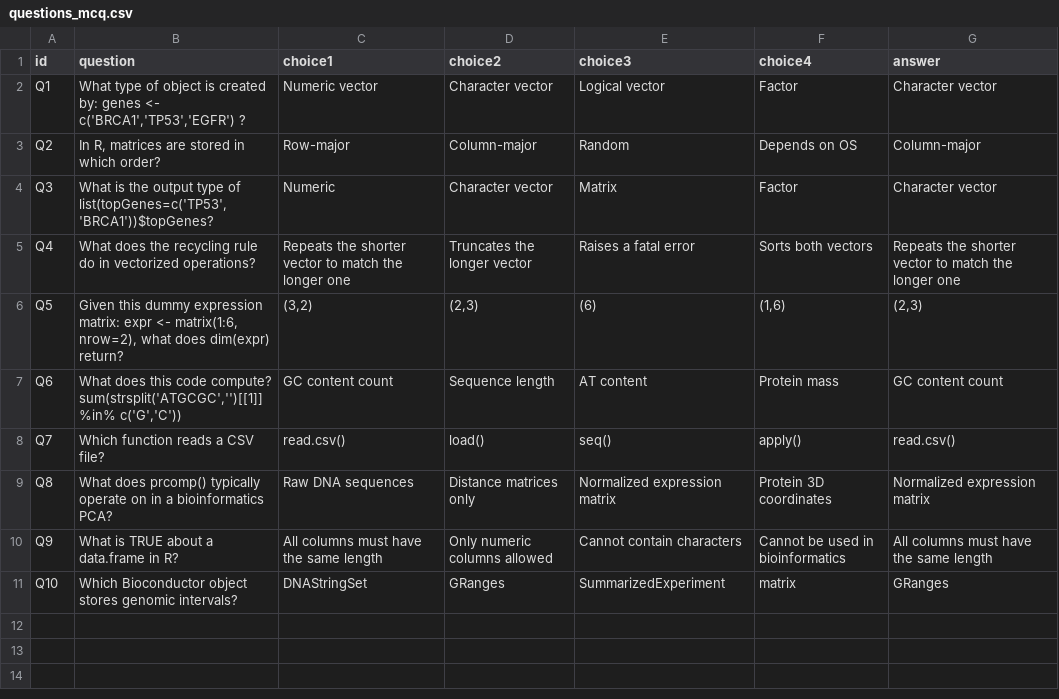
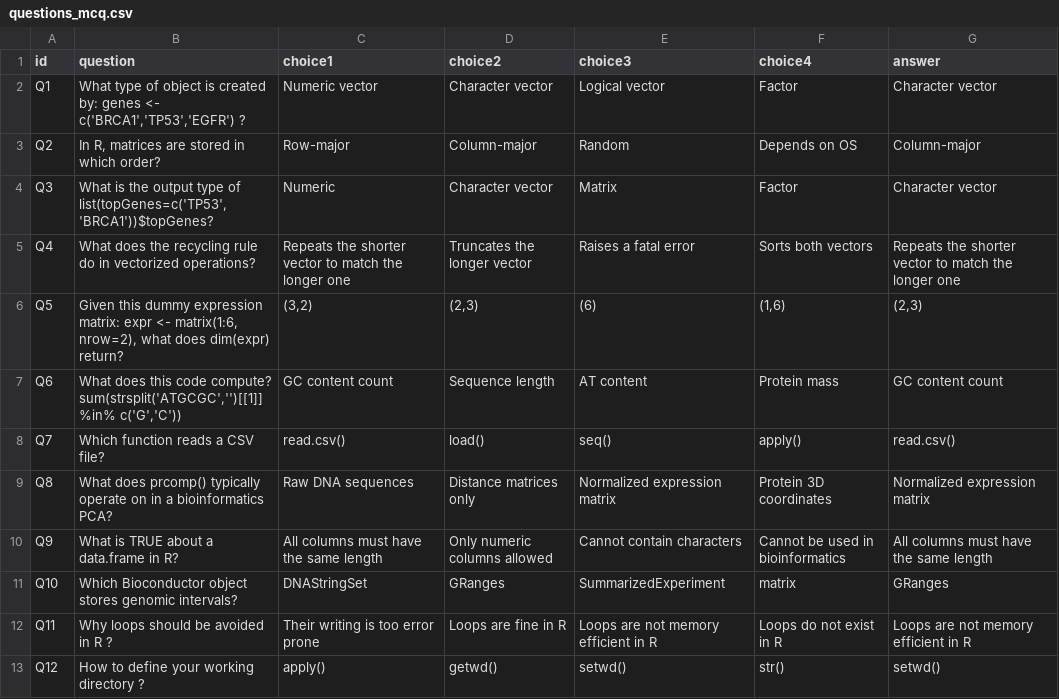
Before and after one commit to SaviKoissi/CIBiG_R, a CSV file: questions_mcq.csv, drawn as a sheet; the diff names each change by its address in the sheet, - before the commit and + after, or states it on an @@ line.

Commit message:
Update questions_mcq.csv

```diff
--- a/questions_mcq.csv
+++ b/questions_mcq.csv
+row 12: Q11 | Why loops should be avoided in R ? | Their writing is too error prone | Loops are fine in R | Loops are not memory efficient in R | Loops do not exist in R | Loops are not memory efficient in R
+row 13: Q12 | How to define your working directory ? | apply() | getwd() | setwd() | str() | setwd()
```
